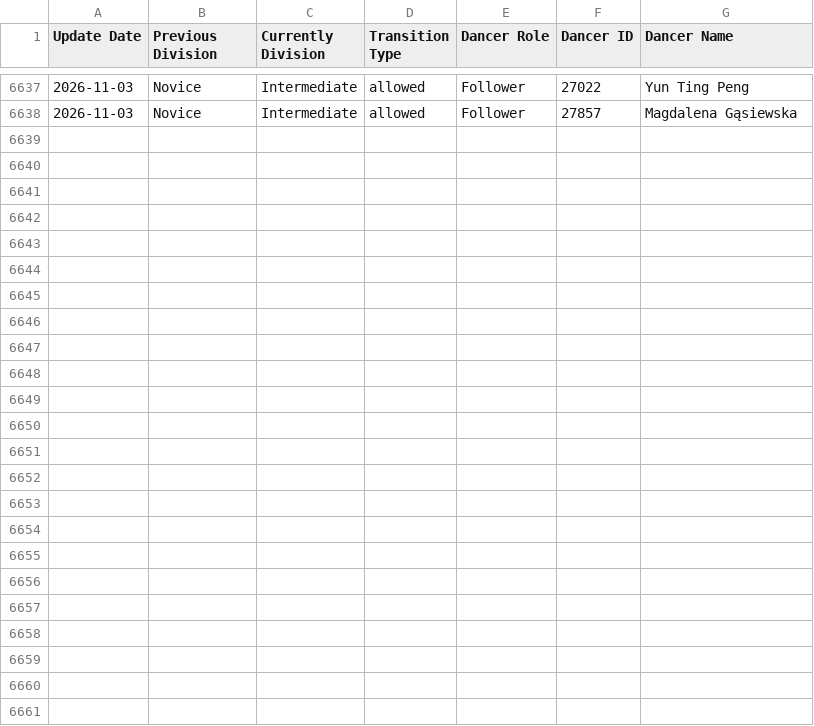
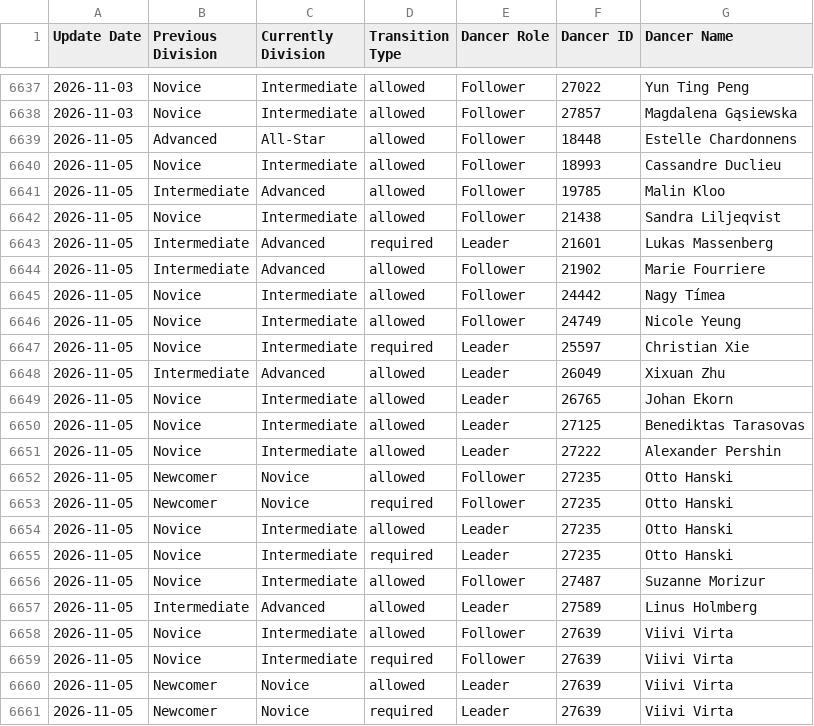
Before and after one commit to zlat1109/wsdc-data-pipeline, a CSV file: data/dancer_transitions.csv, drawn as a sheet; only a part is shown, gaps mark what is left out.

```diff
--- a/data/dancer_transitions.csv
+++ b/data/dancer_transitions.csv
@@ -6638 +6638,24 @@ Update Date,Previous Division,Currently Division,Transition Type,Dancer Role,Dan
 2026-11-03,Novice,Intermediate,allowed,Follower,27857,Magdalena Gąsiewska
+2026-11-05,Advanced,All-Star,allowed,Follower,18448,Estelle Chardonnens
+2026-11-05,Novice,Intermediate,allowed,Follower,18993,Cassandre Duclieu
+2026-11-05,Intermediate,Advanced,allowed,Follower,19785,Malin Kloo
+2026-11-05,Novice,Intermediate,allowed,Follower,21438,Sandra Liljeqvist
+2026-11-05,Intermediate,Advanced,required,Leader,21601,Lukas Massenberg
+2026-11-05,Intermediate,Advanced,allowed,Follower,21902,Marie Fourriere
+2026-11-05,Novice,Intermediate,allowed,Follower,24442,Nagy Tímea
+2026-11-05,Novice,Intermediate,allowed,Follower,24749,Nicole Yeung
+2026-11-05,Novice,Intermediate,required,Leader,25597,Christian Xie
+2026-11-05,Intermediate,Advanced,allowed,Leader,26049,Xixuan Zhu
+2026-11-05,Novice,Intermediate,allowed,Leader,26765,Johan Ekorn
+2026-11-05,Novice,Intermediate,allowed,Leader,27125,Benediktas Tarasovas
+2026-11-05,Novice,Intermediate,allowed,Leader,27222,Alexander Pershin
+2026-11-05,Newcomer,Novice,allowed,Follower,27235,Otto Hanski
+2026-11-05,Newcomer,Novice,required,Follower,27235,Otto Hanski
+2026-11-05,Novice,Intermediate,allowed,Leader,27235,Otto Hanski
+2026-11-05,Novice,Intermediate,required,Leader,27235,Otto Hanski
+2026-11-05,Novice,Intermediate,allowed,Follower,27487,Suzanne Morizur
+2026-11-05,Intermediate,Advanced,allowed,Leader,27589,Linus Holmberg
+2026-11-05,Novice,Intermediate,allowed,Follower,27639,Viivi Virta
+2026-11-05,Novice,Intermediate,required,Follower,27639,Viivi Virta
+2026-11-05,Newcomer,Novice,allowed,Leader,27639,Viivi Virta
+2026-11-05,Newcomer,Novice,required,Leader,27639,Viivi Virta
```
Also changed, not shown: data/changed_dancer_name_info.csv, data/divisional_structure.csv, 16 other files.
